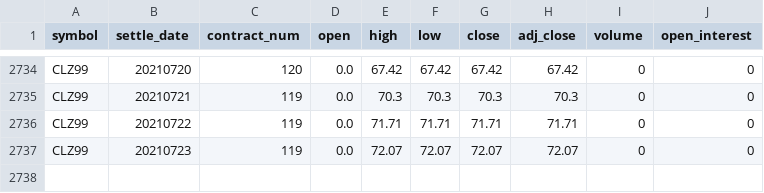
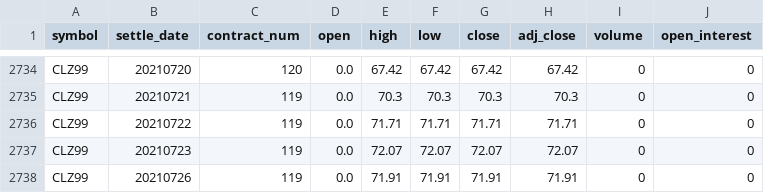
Before and after one commit to bgithub1/volgrid, a CSV file: volgrid/df_cash_futures_CL.csv, drawn as a sheet; only a part is shown, gaps mark what is left out.

```diff
--- a/volgrid/df_cash_futures_CL.csv
+++ b/volgrid/df_cash_futures_CL.csv
@@ -2737 +2737,2 @@ CLZ99,20210722,119,0.0,71.71,71.71,71.71,71.71,0,0
 CLZ99,20210723,119,0.0,72.07,72.07,72.07,72.07,0,0
+CLZ99,20210726,119,0.0,71.91,71.91,71.91,71.91,0,0
```
Also changed, not shown: volgrid/df_cash_futures_ES.csv, volgrid/df_cash_futures_NG.csv.
